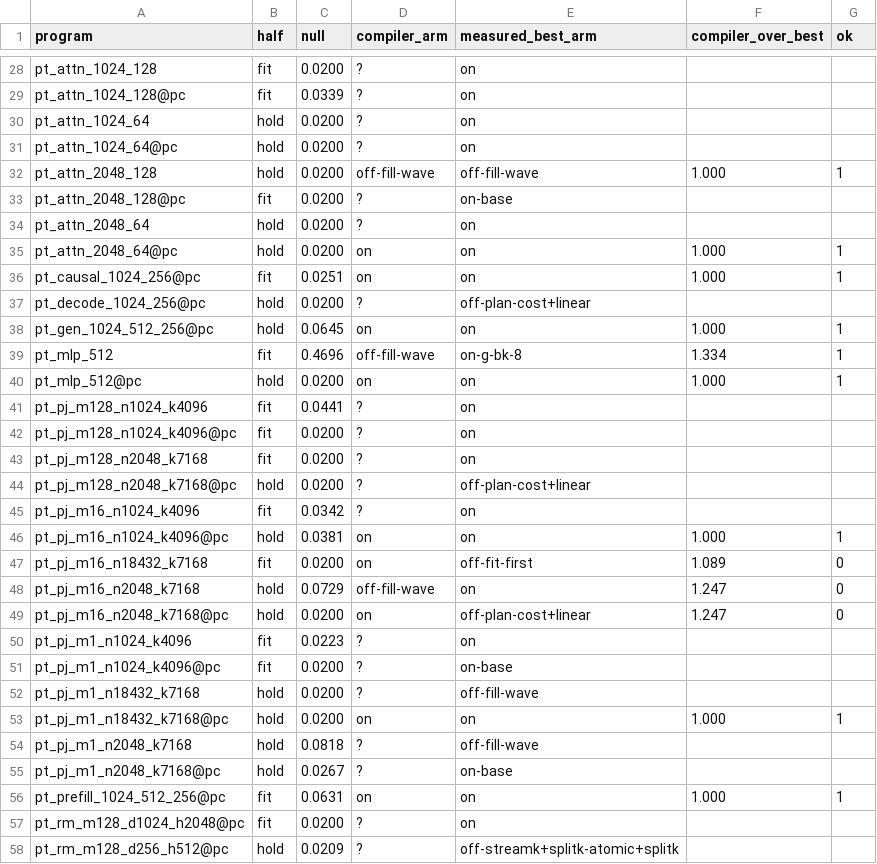
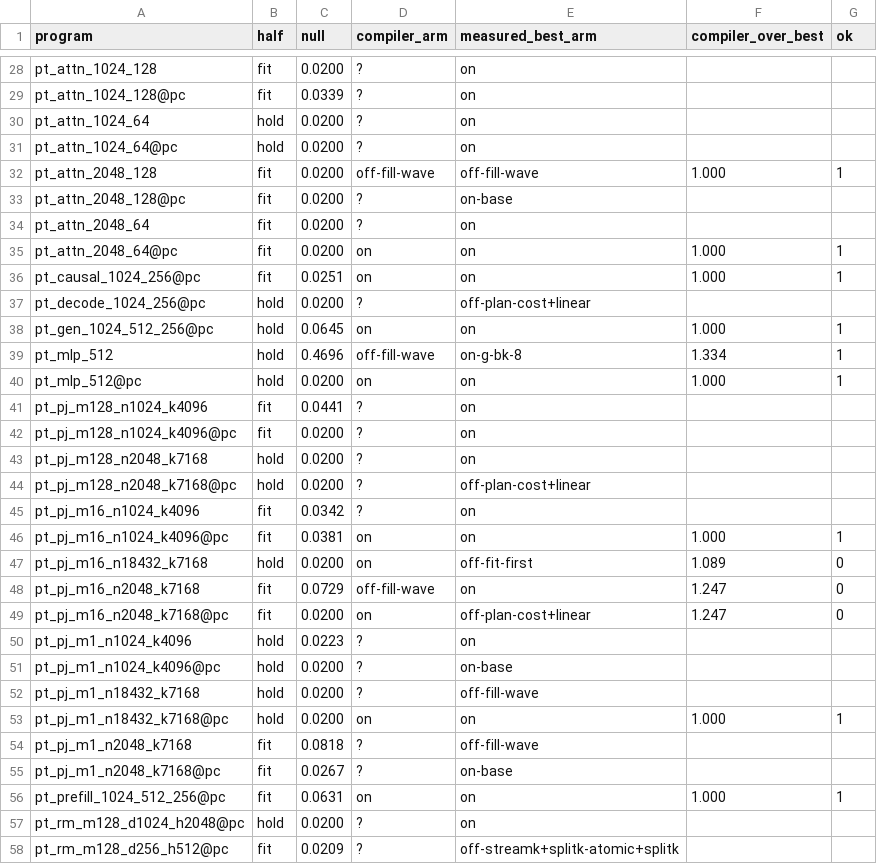
Before and after one commit to LessComplexity/mapal, a TSV file: benches/results/evidence/plan-cost/compiler-rtx-4090.tsv, drawn as a sheet; only a part is shown, gaps mark what is left out; the diff covers the shown part only.

```diff
--- a/benches/results/evidence/plan-cost/compiler-rtx-4090.tsv
+++ b/benches/results/evidence/plan-cost/compiler-rtx-4090.tsv
@@ -31,6 +31,6 @@ pt_attn_1024_64	hold	0.0200	?	on
 pt_attn_1024_64@pc	hold	0.0200	?	on		
-pt_attn_2048_128	hold	0.0200	off-fill-wave	off-fill-wave	1.000	1
+pt_attn_2048_128	fit	0.0200	off-fill-wave	off-fill-wave	1.000	1
 pt_attn_2048_128@pc	fit	0.0200	?	on-base		
-pt_attn_2048_64	hold	0.0200	?	on		
-pt_attn_2048_64@pc	hold	0.0200	on	on	1.000	1
+pt_attn_2048_64	fit	0.0200	?	on		
+pt_attn_2048_64@pc	fit	0.0200	on	on	1.000	1
 pt_causal_1024_256@pc	fit	0.0251	on	on	1.000	1
@@ -38,3 +38,3 @@ pt_decode_1024_256@pc	hold	0.0200	?	off-plan-cost+linear
 pt_gen_1024_512_256@pc	hold	0.0645	on	on	1.000	1
-pt_mlp_512	fit	0.4696	off-fill-wave	on-g-bk-8	1.334	1
+pt_mlp_512	hold	0.4696	off-fill-wave	on-g-bk-8	1.334	1
 pt_mlp_512@pc	hold	0.0200	on	on	1.000	1
@@ -42,17 +42,17 @@ pt_pj_m128_n1024_k4096	fit	0.0441	?	on
 pt_pj_m128_n1024_k4096@pc	fit	0.0200	?	on		
-pt_pj_m128_n2048_k7168	fit	0.0200	?	on		
+pt_pj_m128_n2048_k7168	hold	0.0200	?	on		
 pt_pj_m128_n2048_k7168@pc	hold	0.0200	?	off-plan-cost+linear		
 pt_pj_m16_n1024_k4096	fit	0.0342	?	on		
-pt_pj_m16_n1024_k4096@pc	hold	0.0381	on	on	1.000	1
-pt_pj_m16_n18432_k7168	fit	0.0200	on	off-fit-first	1.089	0
-pt_pj_m16_n2048_k7168	hold	0.0729	off-fill-wave	on	1.247	0
-pt_pj_m16_n2048_k7168@pc	hold	0.0200	on	off-plan-cost+linear	1.247	0
-pt_pj_m1_n1024_k4096	fit	0.0223	?	on		
-pt_pj_m1_n1024_k4096@pc	fit	0.0200	?	on-base		
+pt_pj_m16_n1024_k4096@pc	fit	0.0381	on	on	1.000	1
+pt_pj_m16_n18432_k7168	hold	0.0200	on	off-fit-first	1.089	0
+pt_pj_m16_n2048_k7168	fit	0.0729	off-fill-wave	on	1.247	0
+pt_pj_m16_n2048_k7168@pc	fit	0.0200	on	off-plan-cost+linear	1.247	0
+pt_pj_m1_n1024_k4096	hold	0.0223	?	on		
+pt_pj_m1_n1024_k4096@pc	hold	0.0200	?	on-base		
 pt_pj_m1_n18432_k7168	hold	0.0200	?	off-fill-wave		
 pt_pj_m1_n18432_k7168@pc	hold	0.0200	on	on	1.000	1
-pt_pj_m1_n2048_k7168	hold	0.0818	?	off-fill-wave		
-pt_pj_m1_n2048_k7168@pc	hold	0.0267	?	on-base		
+pt_pj_m1_n2048_k7168	fit	0.0818	?	off-fill-wave		
+pt_pj_m1_n2048_k7168@pc	fit	0.0267	?	on-base		
 pt_prefill_1024_512_256@pc	fit	0.0631	on	on	1.000	1
-pt_rm_m128_d1024_h2048@pc	fit	0.0200	?	on		
-pt_rm_m128_d256_h512@pc	hold	0.0209	?	off-streamk+splitk-atomic+splitk		
+pt_rm_m128_d1024_h2048@pc	hold	0.0200	?	on		
+pt_rm_m128_d256_h512@pc	fit	0.0209	?	off-streamk+splitk-atomic+splitk		
```
Also changed, not shown: 16 edited cells elsewhere in this file, benches/results/evidence/plan-cost/compiler-rtx-5090.tsv, benches/results/evidence/plan-cost/decisions-rtx-4090.tsv, 6 other files.
